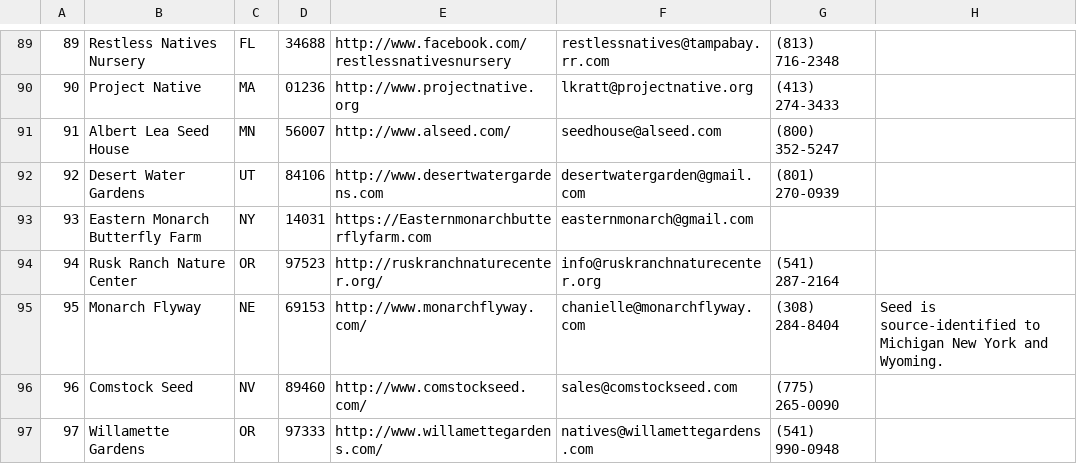
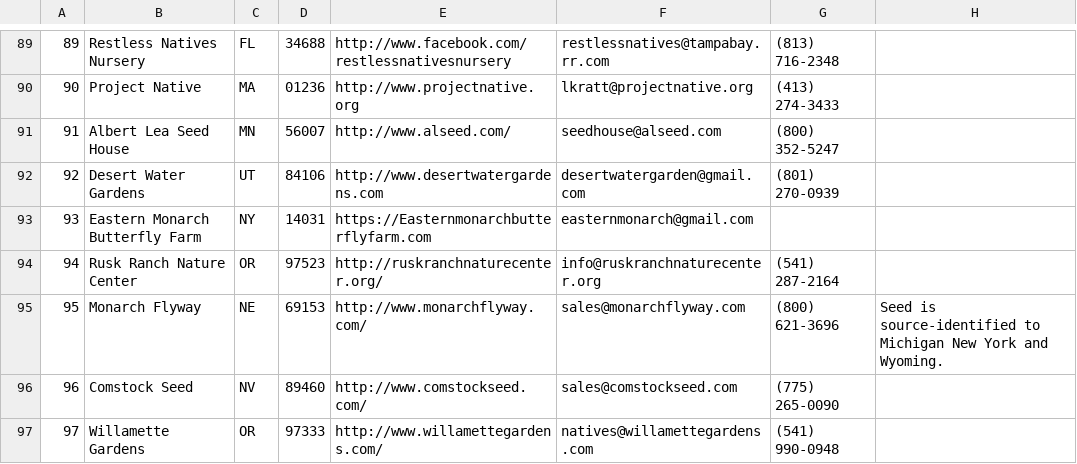
Before and after one commit to haileyxerces/MilkweedTables, a CSV file: sources.csv, drawn as a sheet; only a part is shown, gaps mark what is left out.

Commit message:
monarch flyway

```diff
--- a/sources.csv
+++ b/sources.csv
@@ -94,3 +94,3 @@
 94,Rusk Ranch Nature Center,OR,97523,http://ruskranchnaturecenter.org/,info@ruskranchnaturecenter.org,(541) 287-2164,,
-95,Monarch Flyway,NE,69153,http://www.monarchflyway.com/,chanielle@monarchflyway.com,(308) 284-8404,Seed is source-identified to Michigan New York and Wyoming.,
+95,Monarch Flyway,NE,69153,http://www.monarchflyway.com/,sales@monarchflyway.com,(800) 621-3696,Seed is source-identified to Michigan New York and Wyoming.,
 96,Comstock Seed,NV,89460,http://www.comstockseed.com/,sales@comstockseed.com,(775) 265-0090,,
```
